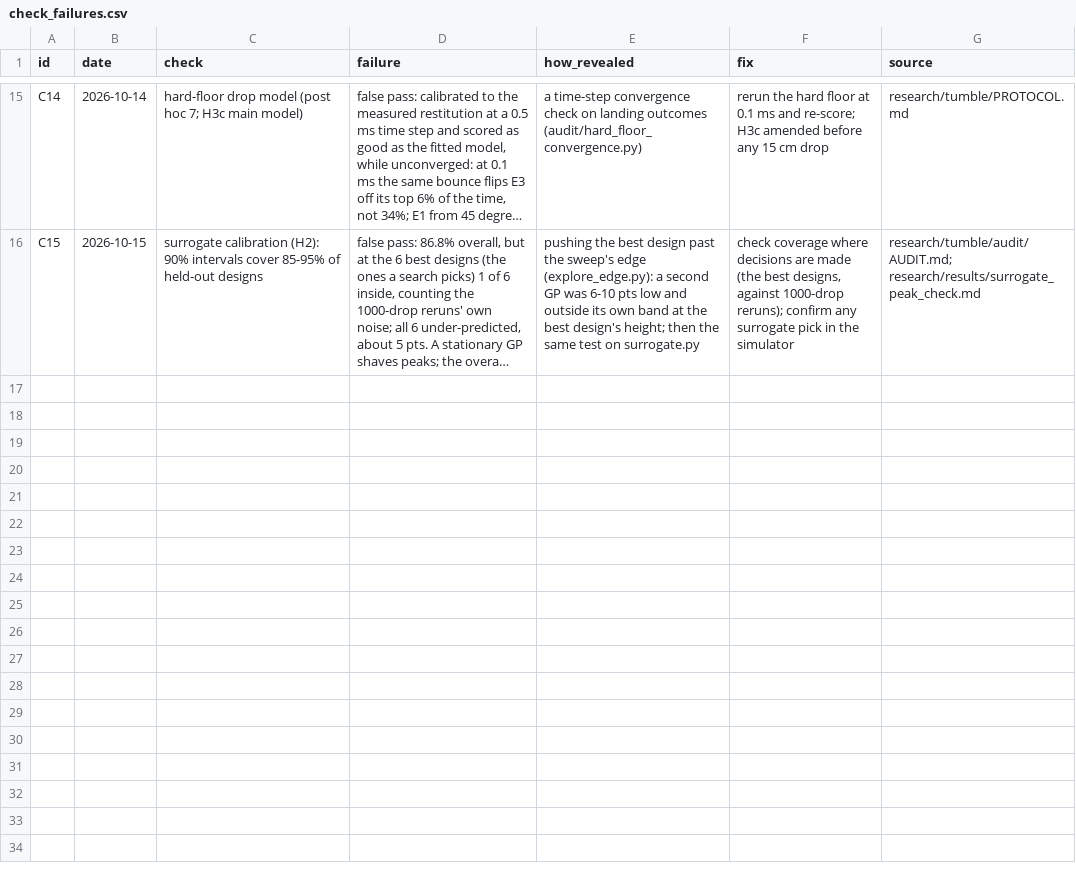
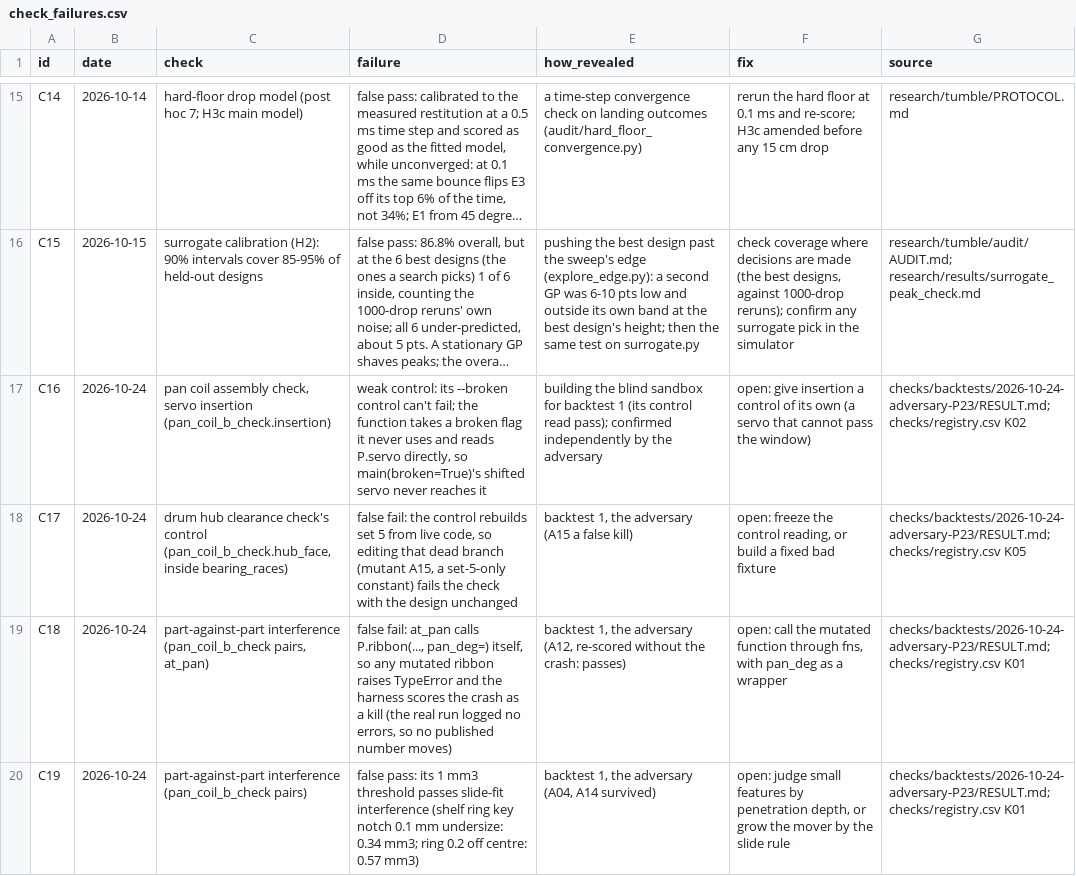
Before and after one commit to ZacharyShaver/FPVTank_Prototype, a CSV file: research/data/check_failures.csv, drawn as a sheet; only a part is shown, gaps mark what is left out; long unchanged cells end in …; the diff names each change by its address in the sheet, - before the commit and + after, or states it on an @@ line.

```diff
--- a/research/data/check_failures.csv
+++ b/research/data/check_failures.csv
+row 17: C16 | 2026-10-24 | pan coil assembly check, servo insertion (pan_coil_b_check.insertion) | weak control: its --broken control can't fail; the function takes a broken flag it never uses and reads P.servo directly, so main(broken=True)'s shifted servo never reaches it | building the blind sandbox for backtest 1 (its control read pass); confirmed independently by the adversary | open: give insertion a control of its own (a servo that cannot pass the window) | checks/backtests/2026-10-24-adversary-P23/RESULT.md; checks/registry.csv K02
+row 18: C17 | 2026-10-24 | drum hub clearance check's control (pan_coil_b_check.hub_face, inside bearing_races) | false fail: the control rebuilds set 5 from live code, so editing that dead branch (mutant A15, a set-5-only constant) fails the check with the design unchanged | backtest 1, the adversary (A15 a false kill) | open: freeze the control reading, or build a fixed bad fixture | checks/backtests/2026-10-24-adversary-P23/RESULT.md; checks/registry.csv K05
+row 19: C18 | 2026-10-24 | part-against-part interference (pan_coil_b_check pairs, at_pan) | false fail: at_pan calls P.ribbon(..., pan_deg=) itself, so any mutated ribbon raises TypeError and the harness scores the crash as a kill (the real run logged no errors, so no published number moves) | backtest 1, the adversary (A12, re-scored without the crash: passes) | open: call the mutated function through fns, with pan_deg as a wrapper | checks/backtests/2026-10-24-adversary-P23/RESULT.md; checks/registry.csv K01
+row 20: C19 | 2026-10-24 | part-against-part interference (pan_coil_b_check pairs) | false pass: its 1 mm3 threshold passes slide-fit interference (shelf ring key notch 0.1 mm undersize: 0.34 mm3; ring 0.2 off centre: 0.57 mm3) | backtest 1, the adversary (A04, A14 survived) | open: judge small features by penetration depth, or grow the mover by the slide rule | checks/backtests/2026-10-24-adversary-P23/RESULT.md; checks/registry.csv K01
```
Also changed, not shown: checks/registry.csv, 8 other files.
